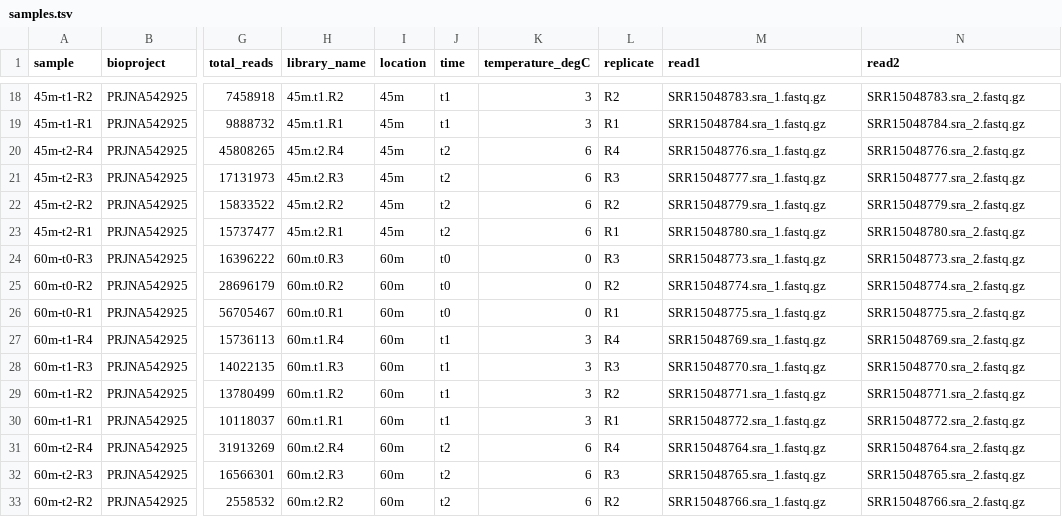
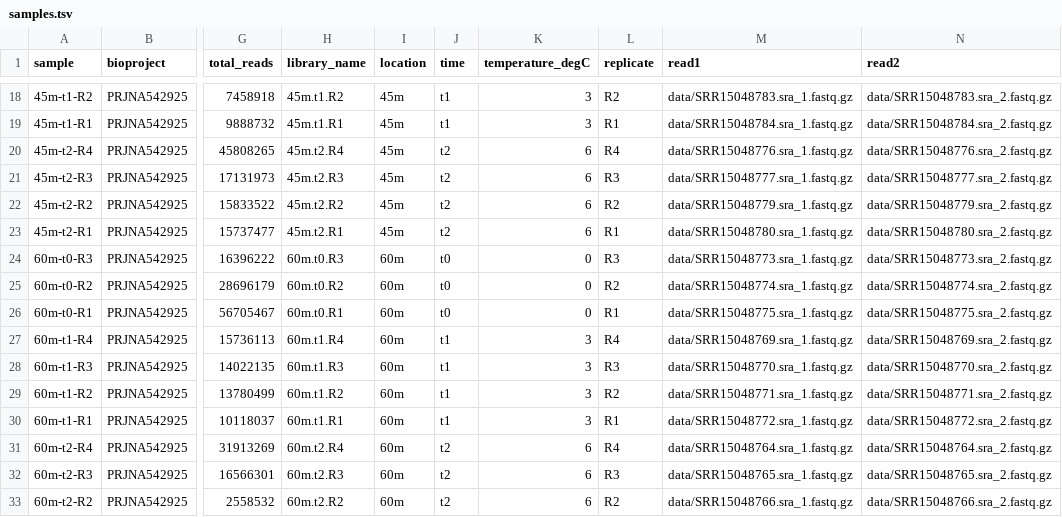
Before and after one commit to bakerccm/permafrost-pathogens, a TSV file: config/samples.tsv, drawn as a sheet; only a part is shown, gaps mark what is left out; the diff covers the shown part only; the diff names each change by its address in the sheet, - before the commit and + after, or states it on an @@ line.

Commit message:
add directory to data file paths

```diff
--- a/config/samples.tsv
+++ b/config/samples.tsv
-M18 (read1): SRR15048783.sra_1.fastq.gz
+M18 (read1): data/SRR15048783.sra_1.fastq.gz
-N18 (read2): SRR15048783.sra_2.fastq.gz
+N18 (read2): data/SRR15048783.sra_2.fastq.gz
-M19 (read1): SRR15048784.sra_1.fastq.gz
+M19 (read1): data/SRR15048784.sra_1.fastq.gz
-N19 (read2): SRR15048784.sra_2.fastq.gz
+N19 (read2): data/SRR15048784.sra_2.fastq.gz
-M20 (read1): SRR15048776.sra_1.fastq.gz
+M20 (read1): data/SRR15048776.sra_1.fastq.gz
-N20 (read2): SRR15048776.sra_2.fastq.gz
+N20 (read2): data/SRR15048776.sra_2.fastq.gz
-M21 (read1): SRR15048777.sra_1.fastq.gz
+M21 (read1): data/SRR15048777.sra_1.fastq.gz
-N21 (read2): SRR15048777.sra_2.fastq.gz
+N21 (read2): data/SRR15048777.sra_2.fastq.gz
-M22 (read1): SRR15048779.sra_1.fastq.gz
+M22 (read1): data/SRR15048779.sra_1.fastq.gz
-N22 (read2): SRR15048779.sra_2.fastq.gz
+N22 (read2): data/SRR15048779.sra_2.fastq.gz
-M23 (read1): SRR15048780.sra_1.fastq.gz
+M23 (read1): data/SRR15048780.sra_1.fastq.gz
-N23 (read2): SRR15048780.sra_2.fastq.gz
+N23 (read2): data/SRR15048780.sra_2.fastq.gz
-M24 (read1): SRR15048773.sra_1.fastq.gz
+M24 (read1): data/SRR15048773.sra_1.fastq.gz
-N24 (read2): SRR15048773.sra_2.fastq.gz
+N24 (read2): data/SRR15048773.sra_2.fastq.gz
-M25 (read1): SRR15048774.sra_1.fastq.gz
+M25 (read1): data/SRR15048774.sra_1.fastq.gz
-N25 (read2): SRR15048774.sra_2.fastq.gz
+N25 (read2): data/SRR15048774.sra_2.fastq.gz
-M26 (read1): SRR15048775.sra_1.fastq.gz
+M26 (read1): data/SRR15048775.sra_1.fastq.gz
-N26 (read2): SRR15048775.sra_2.fastq.gz
+N26 (read2): data/SRR15048775.sra_2.fastq.gz
-M27 (read1): SRR15048769.sra_1.fastq.gz
+M27 (read1): data/SRR15048769.sra_1.fastq.gz
-N27 (read2): SRR15048769.sra_2.fastq.gz
+N27 (read2): data/SRR15048769.sra_2.fastq.gz
-M28 (read1): SRR15048770.sra_1.fastq.gz
+M28 (read1): data/SRR15048770.sra_1.fastq.gz
-N28 (read2): SRR15048770.sra_2.fastq.gz
+N28 (read2): data/SRR15048770.sra_2.fastq.gz
-M29 (read1): SRR15048771.sra_1.fastq.gz
+M29 (read1): data/SRR15048771.sra_1.fastq.gz
-N29 (read2): SRR15048771.sra_2.fastq.gz
+N29 (read2): data/SRR15048771.sra_2.fastq.gz
-M30 (read1): SRR15048772.sra_1.fastq.gz
+M30 (read1): data/SRR15048772.sra_1.fastq.gz
-N30 (read2): SRR15048772.sra_2.fastq.gz
+N30 (read2): data/SRR15048772.sra_2.fastq.gz
-M31 (read1): SRR15048764.sra_1.fastq.gz
+M31 (read1): data/SRR15048764.sra_1.fastq.gz
-N31 (read2): SRR15048764.sra_2.fastq.gz
+N31 (read2): data/SRR15048764.sra_2.fastq.gz
-M32 (read1): SRR15048765.sra_1.fastq.gz
+M32 (read1): data/SRR15048765.sra_1.fastq.gz
-N32 (read2): SRR15048765.sra_2.fastq.gz
+N32 (read2): data/SRR15048765.sra_2.fastq.gz
-M33 (read1): SRR15048766.sra_1.fastq.gz
+M33 (read1): data/SRR15048766.sra_1.fastq.gz
-N33 (read2): SRR15048766.sra_2.fastq.gz
+N33 (read2): data/SRR15048766.sra_2.fastq.gz
```
Also changed, not shown: 84 edited cells elsewhere in this file.
